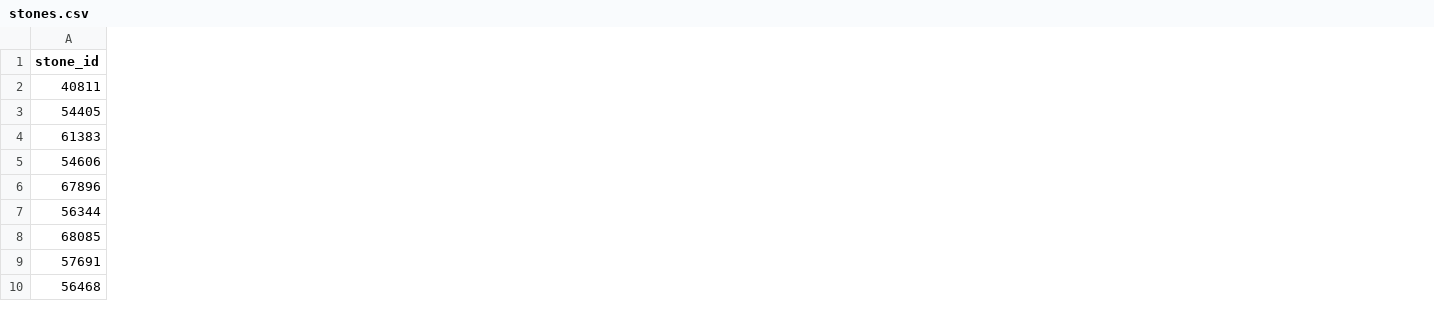
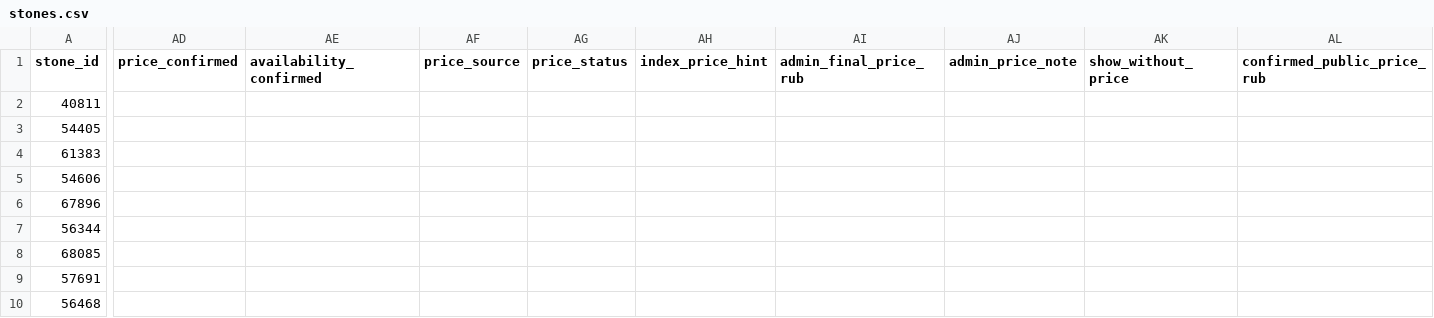
Before and after one commit to kka45821-del/kurgin-data, a CSV file: stones.csv, drawn as a sheet; only a part is shown, gaps mark what is left out; the diff covers the shown part only; the diff names each change by its address in the sheet, - before the commit and + after, or states it on an @@ line.

Commit message:
Publish stones.csv from admin

```diff
--- a/stones.csv
+++ b/stones.csv
+column AD (price_confirmed), empty
+column AE (availability_confirmed), empty
+column AF (price_source), empty
+column AG (price_status), empty
+column AH (index_price_hint), empty
+column AI (admin_final_price_rub), empty
+column AJ (admin_price_note), empty
+column AK (show_without_price), empty
+column AL (confirmed_public_price_rub), empty
```
Also changed, not shown: 5 added columns elsewhere in this file.
